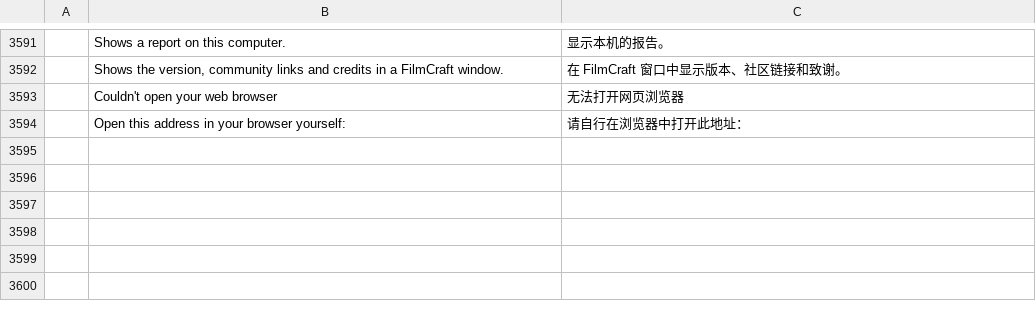
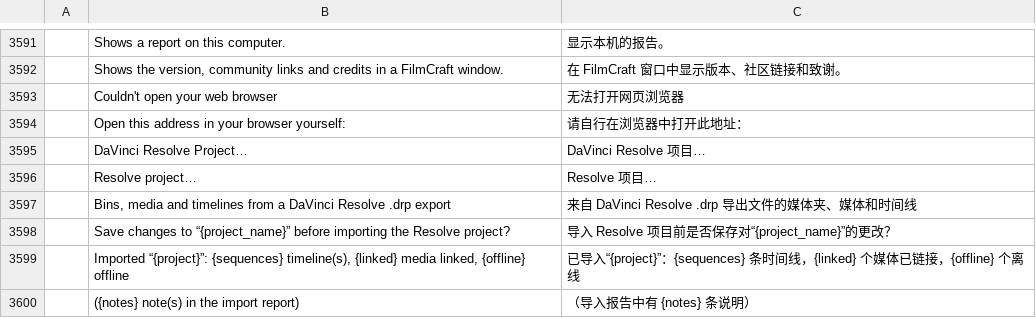
Before and after one commit to mdotstrange/filmcraft_M, a TSV file: crates/ui-egui/src/i18n/zh-cn.tsv, drawn as a sheet; only a part is shown, gaps mark what is left out; the diff names each change by its address in the sheet, - before the commit and + after, or states it on an @@ line.

```diff
--- a/crates/ui-egui/src/i18n/zh-cn.tsv
+++ b/crates/ui-egui/src/i18n/zh-cn.tsv
+row 3595:  | DaVinci Resolve Project… | DaVinci Resolve 项目…
+row 3596:  | Resolve project… | Resolve 项目…
+row 3597:  | Bins, media and timelines from a DaVinci Resolve .drp export | 来自 DaVinci Resolve .drp 导出文件的媒体夹、媒体和时间线
+row 3598:  | Save changes to “{project_name}” before importing the Resolve project? | 导入 Resolve 项目前是否保存对“{project_name}”的更改？
+row 3599:  | Imported “{project}”: {sequences} timeline(s), {linked} media linked, {offline} offline | 已导入“{project}”：{sequences} 条时间线，{linked} 个媒体已链接，{offline} 个离线
+row 3600:  | ({notes} note(s) in the import report) | （导入报告中有 {notes} 条说明）
```
Also changed, not shown: crates/ui-egui/src/i18n/es.tsv, crates/ui-egui/src/i18n/ja.tsv, 13 other files.
